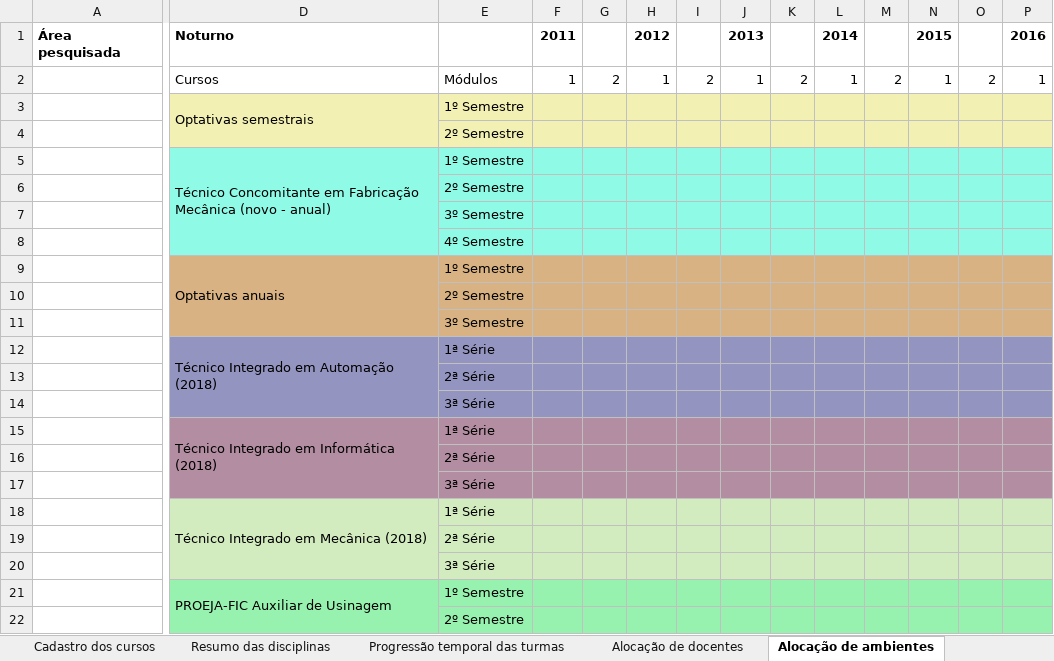
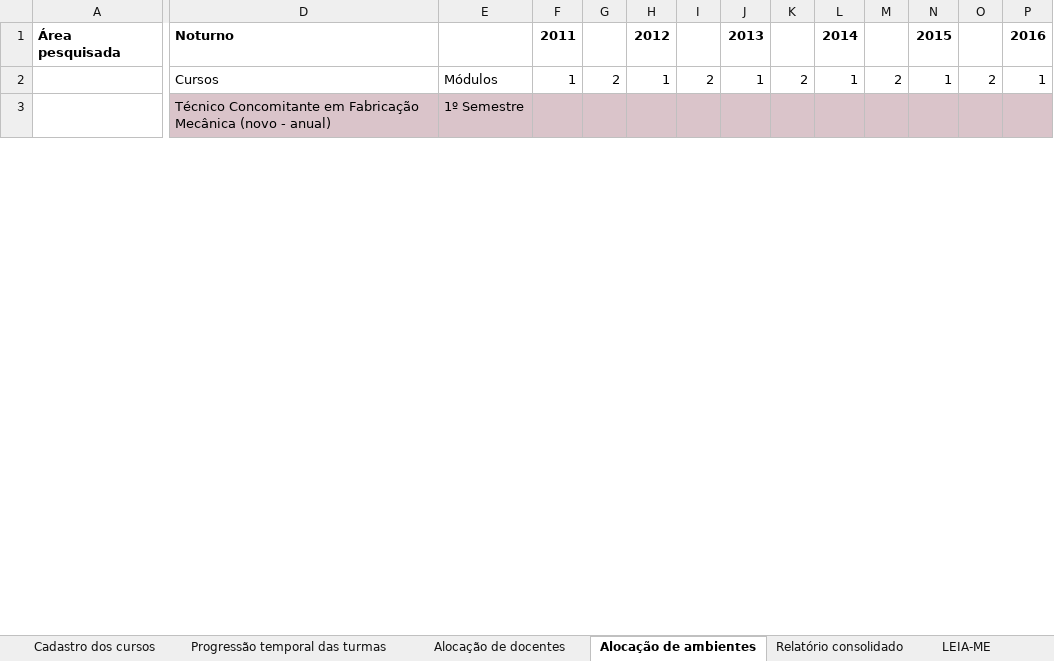
Before and after one commit to IFSP-HTO/planejacursos, an Excel workbook: Planilha EJA-Especializacoes-Eletro-MSI-ECA-ADS-Lic Matemat - Novos - Sem transicao de PPCs - para Reuniao 20-09-22 (1).xlsm, sheet Alocação de ambientes, drawn as a sheet; only a part is shown, gaps mark what is left out; values as stored, in another font and other column widths than the file's, no borders; removed rows and columns are numbered as before the commit, all else as after; rows hold the shown columns only; the diff covers the shown part only; the diff names each change by its address in the sheet, - before the commit and + after, or states it on an @@ line.

```diff
--- a/Planilha EJA-Especializacoes-Eletro-MSI-ECA-ADS-Lic Matemat - Novos - Sem transicao de PPCs - para Reuniao 20-09-22 (1).xlsm (sheet Alocação de ambientes)
+++ b/Planilha EJA-Especializacoes-Eletro-MSI-ECA-ADS-Lic Matemat - Novos - Sem transicao de PPCs - para Reuniao 20-09-22 (1).xlsm (sheet Alocação de ambientes)
@@ sheet tab hidden: Resumo das disciplinas @@
-row 3:  | Optativas semestrais | 1º Semestre
-row 4:  |  | 2º Semestre
-D3:P3 fill: #8FFAE6
+D3:P3 fill: #DAC4CA
-D5:D8 merged
+D3:D6 merged
-row 6:  |  | 2º Semestre
-row 7:  |  | 3º Semestre
-row 8:  |  | 4º Semestre
-row 9:  | Optativas anuais | 1º Semestre
-row 10:  |  | 2º Semestre
-row 11:  |  | 3º Semestre
-row 12:  | Técnico Integrado em Automação (2018) | 1ª Série
-row 13:  |  | 2ª Série
-row 14:  |  | 3ª Série
-row 15:  | Técnico Integrado em Informática (2018) | 1ª Série
-row 16:  |  | 2ª Série
-row 17:  |  | 3ª Série
-row 18:  | Técnico Integrado em Mecânica (2018) | 1ª Série
-row 19:  |  | 2ª Série
-row 20:  |  | 3ª Série
-row 21:  | PROEJA-FIC Auxiliar de Usinagem | 1º Semestre
-row 22:  |  | 2º Semestre
```
Also changed, not shown: 66 removed rows and cell formats elsewhere in this sheet, sheet Relatório consolidado, sheet Progressão temporal das turmas, sheet Alocação de docentes, sheet Cadastro dos cursos, sheet LEIA-ME, other sheet tabs, formulas that keep their value, charts or pictures.
